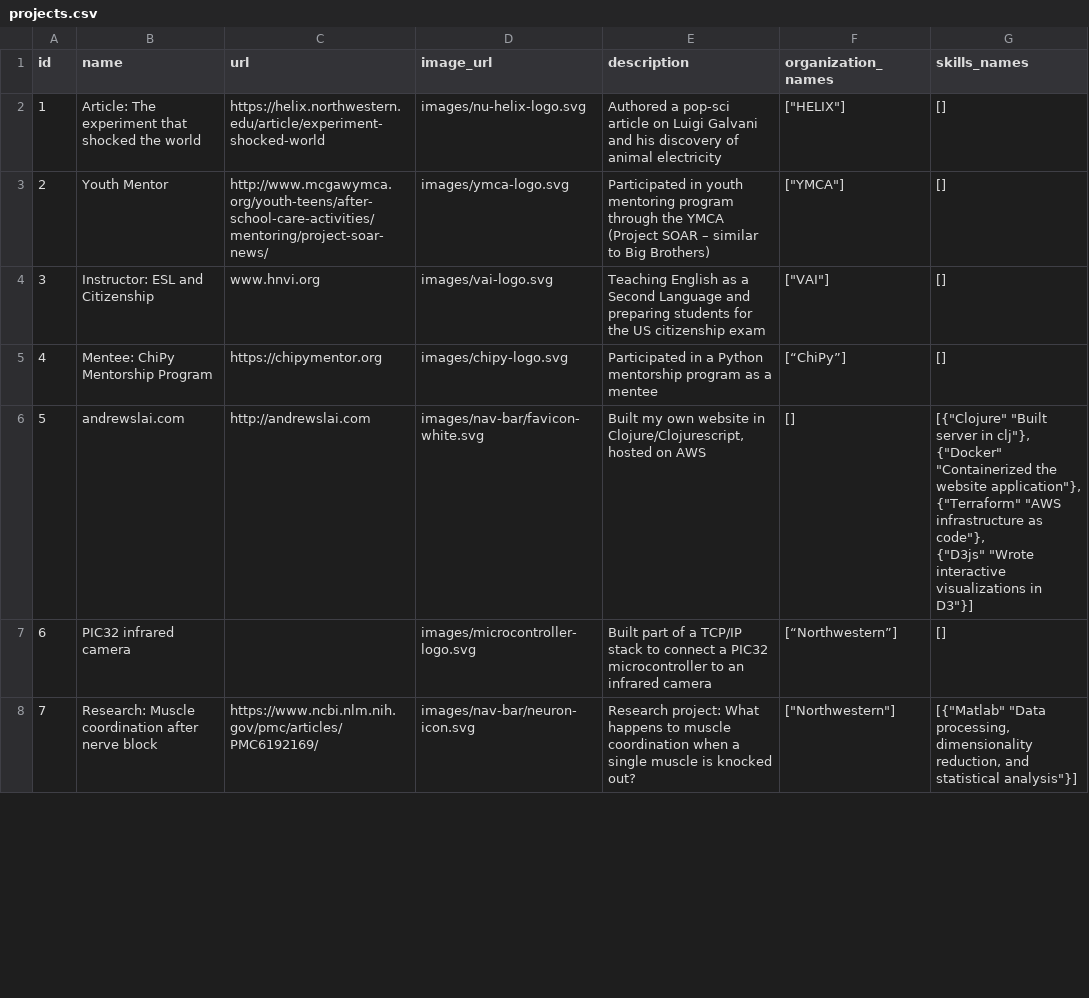
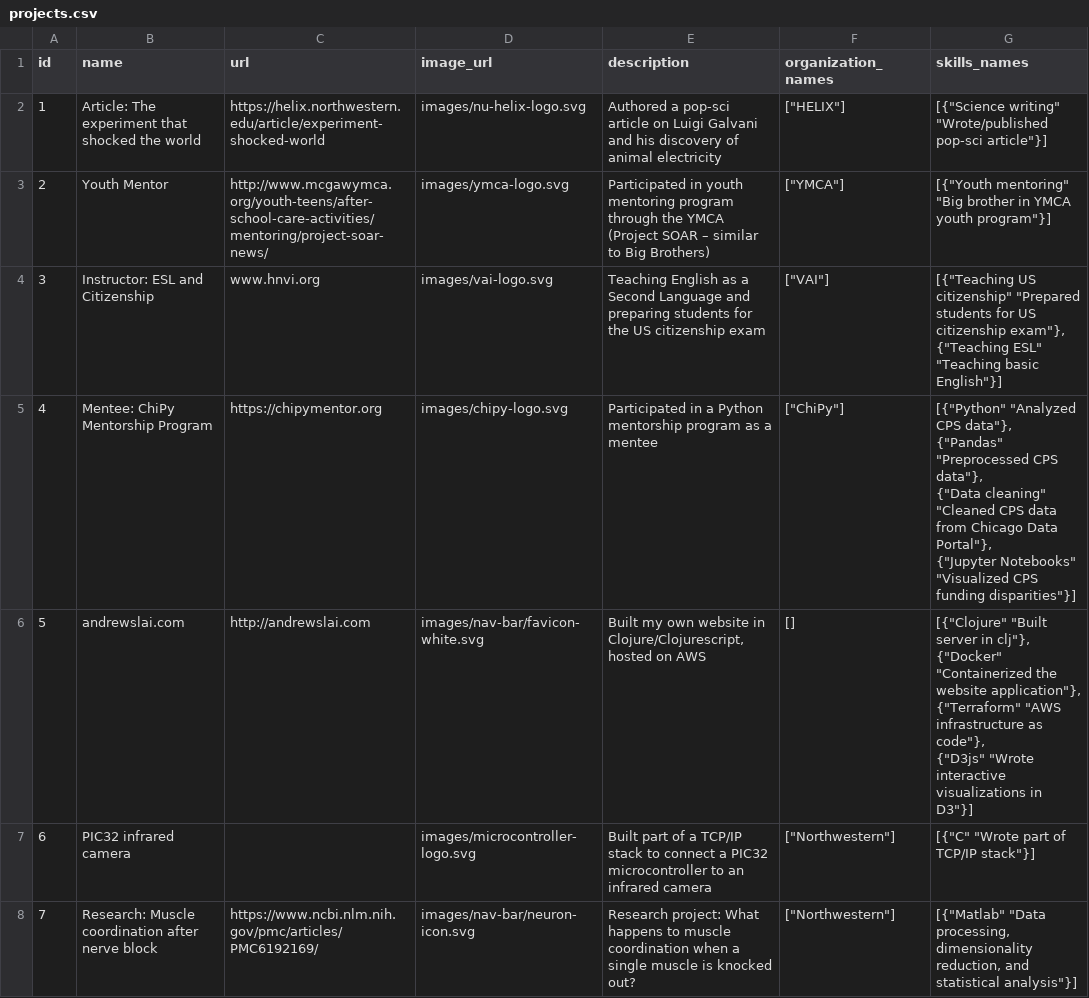
Before and after one commit to ALai57/kaleidoscope, a CSV file: scripts/db/resume_cards/projects.csv, drawn as a sheet; only a part is shown; the diff covers the shown part only.

Commit message:
Add logos for academic approach and nutango. Update projects.csv

```diff
--- a/scripts/db/resume_cards/projects.csv
+++ b/scripts/db/resume_cards/projects.csv
@@ -1,6 +1,10 @@
 id,name,url,image_url,description,organization_names,skills_names
-1,Article: The experiment that shocked the world,https://helix.northwestern.edu/article/experiment-shocked-world,images/nu-helix-logo.svg,Authored a pop-sci article on Luigi Galvani and his discovery of animal electricity,"[""HELIX""]",[]
-2,Youth Mentor,http://www.mcgawymca.org/youth-teens/after-school-care-activities/mentoring/project-soar-news/,images/ymca-logo.svg,Participated in youth mentoring program through the YMCA (Project SOAR – similar to Big Brothers),"[""YMCA""]",[]
-3,Instructor: ESL and Citizenship,www.hnvi.org,images/vai-logo.svg,Teaching English as a Second Language and preparing students for the US citizenship exam,"[""VAI""]",[]
-4,Mentee: ChiPy Mentorship Program,https://chipymentor.org,images/chipy-logo.svg,Participated in a Python mentorship program as a mentee,[“ChiPy”],[]
+1,Article: The experiment that shocked the world,https://helix.northwestern.edu/article/experiment-shocked-world,images/nu-helix-logo.svg,Authored a pop-sci article on Luigi Galvani and his discovery of animal electricity,"[""HELIX""]","[{""Science writing"" ""Wrote/published pop-sci article""}]"
+2,Youth Mentor,http://www.mcgawymca.org/youth-teens/after-school-care-activities/mentoring/project-soar-news/,images/ymca-logo.svg,Participated in youth mentoring program through the YMCA (Project SOAR – similar to Big Brothers),"[""YMCA""]","[{""Youth mentoring"" ""Big brother in YMCA youth program""}]"
+3,Instructor: ESL and Citizenship,www.hnvi.org,images/vai-logo.svg,Teaching English as a Second Language and preparing students for the US citizenship exam,"[""VAI""]","[{""Teaching US citizenship"" ""Prepared students for US citizenship exam""},
+{""Teaching ESL"" ""Teaching basic English""}]"
+4,Mentee: ChiPy Mentorship Program,https://chipymentor.org,images/chipy-logo.svg,Participated in a Python mentorship program as a mentee,"[""ChiPy""]","[{""Python"" ""Analyzed CPS data""},
+{""Pandas"" ""Preprocessed CPS data""},
+{""Data cleaning"" ""Cleaned CPS data from Chicago Data Portal""},
+{""Jupyter Notebooks"" ""Visualized CPS funding disparities""}]"
 5,andrewslai.com,http://andrewslai.com,images/nav-bar/favicon-white.svg,"Built my own website in Clojure/Clojurescript, hosted on AWS",[],"[{""Clojure"" ""Built server in clj""},
@@ -9,3 +13,3 @@ id,name,url,image_url,description,organization_names,skills_names
 {""D3js"" ""Wrote interactive visualizations in D3""}]"
-6,PIC32 infrared camera,,images/microcontroller-logo.svg,Built part of a TCP/IP stack to connect a PIC32 microcontroller to an infrared camera,[“Northwestern”],[]
+6,PIC32 infrared camera,,images/microcontroller-logo.svg,Built part of a TCP/IP stack to connect a PIC32 microcontroller to an infrared camera,"[""Northwestern""]","[{""C"" ""Wrote part of TCP/IP stack""}]"
 7,Research: Muscle coordination after nerve block,https://www.ncbi.nlm.nih.gov/pmc/articles/PMC6192169/,images/nav-bar/neuron-icon.svg,Research project: What happens to muscle coordination when a single muscle is knocked out? ,"[""Northwestern""]","[{""Matlab"" ""Data processing, dimensionality reduction, and statistical analysis""}]"
```
Also changed, not shown: 7 edited cells elsewhere in this file, 2 other files.
